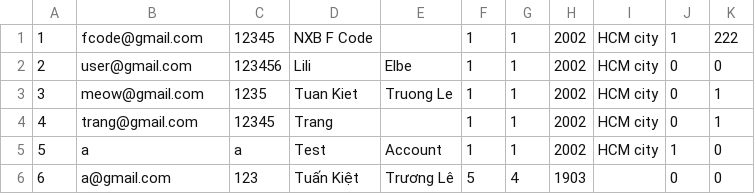
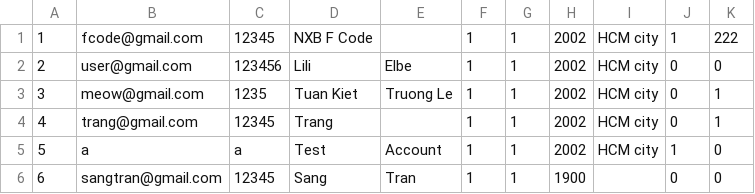
Before and after one commit to SangTran-127/Fcode-ProjectC, a CSV file: role/customers.csv, drawn as a sheet.

```diff
--- a/role/customers.csv
+++ b/role/customers.csv
@@ -5,2 +5,2 @@
 5,a,a,Test,Account,1,1,2002,HCM city,1,0,
-6,a@gmail.com,123,Tuấn Kiệt,Trương Lê,5,4,1903,,0,0,
+6,sangtran@gmail.com,12345,Sang,Tran,1,1,1900,,0,0,
```
Also changed, not shown: 4 other files.
